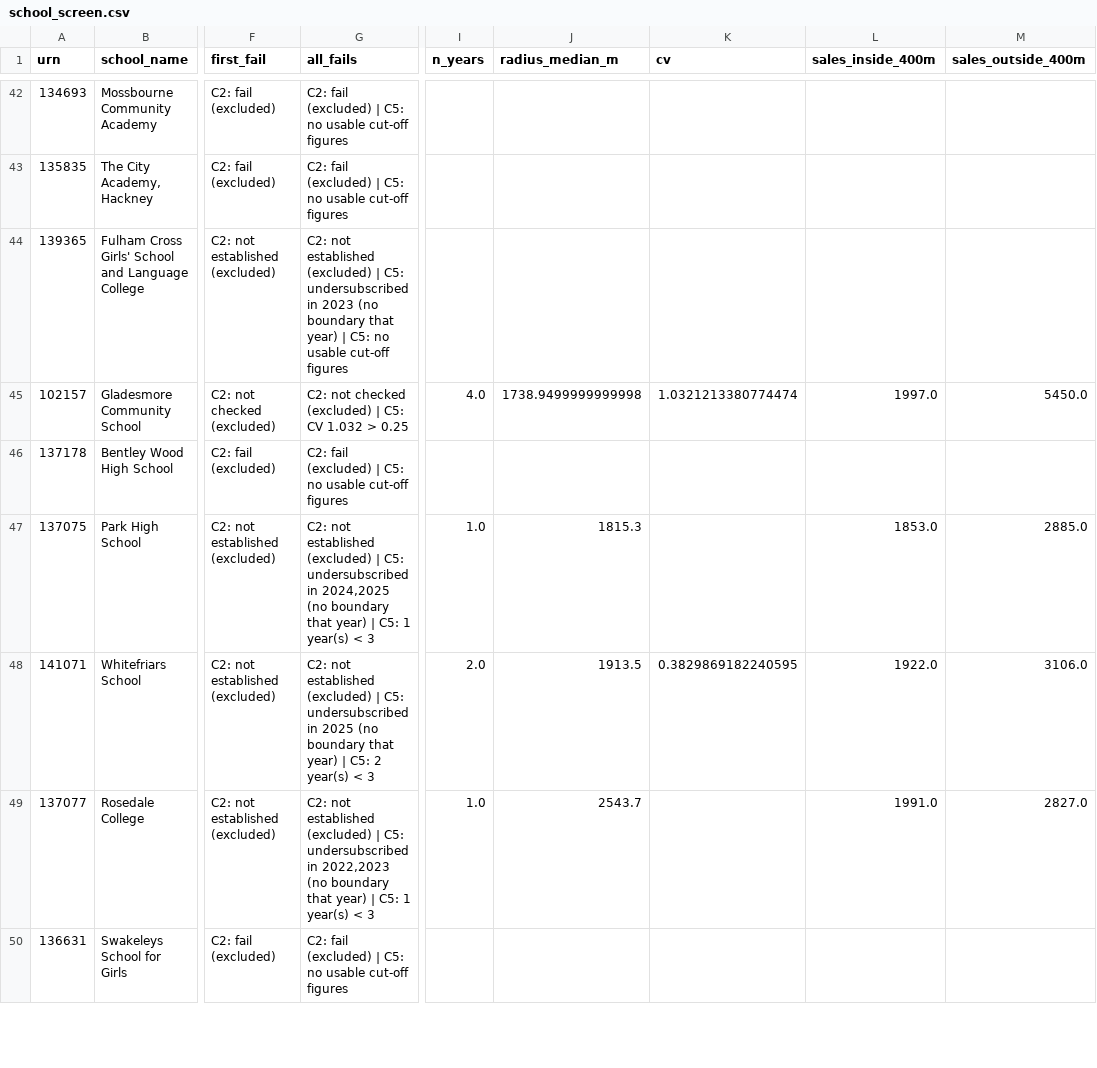
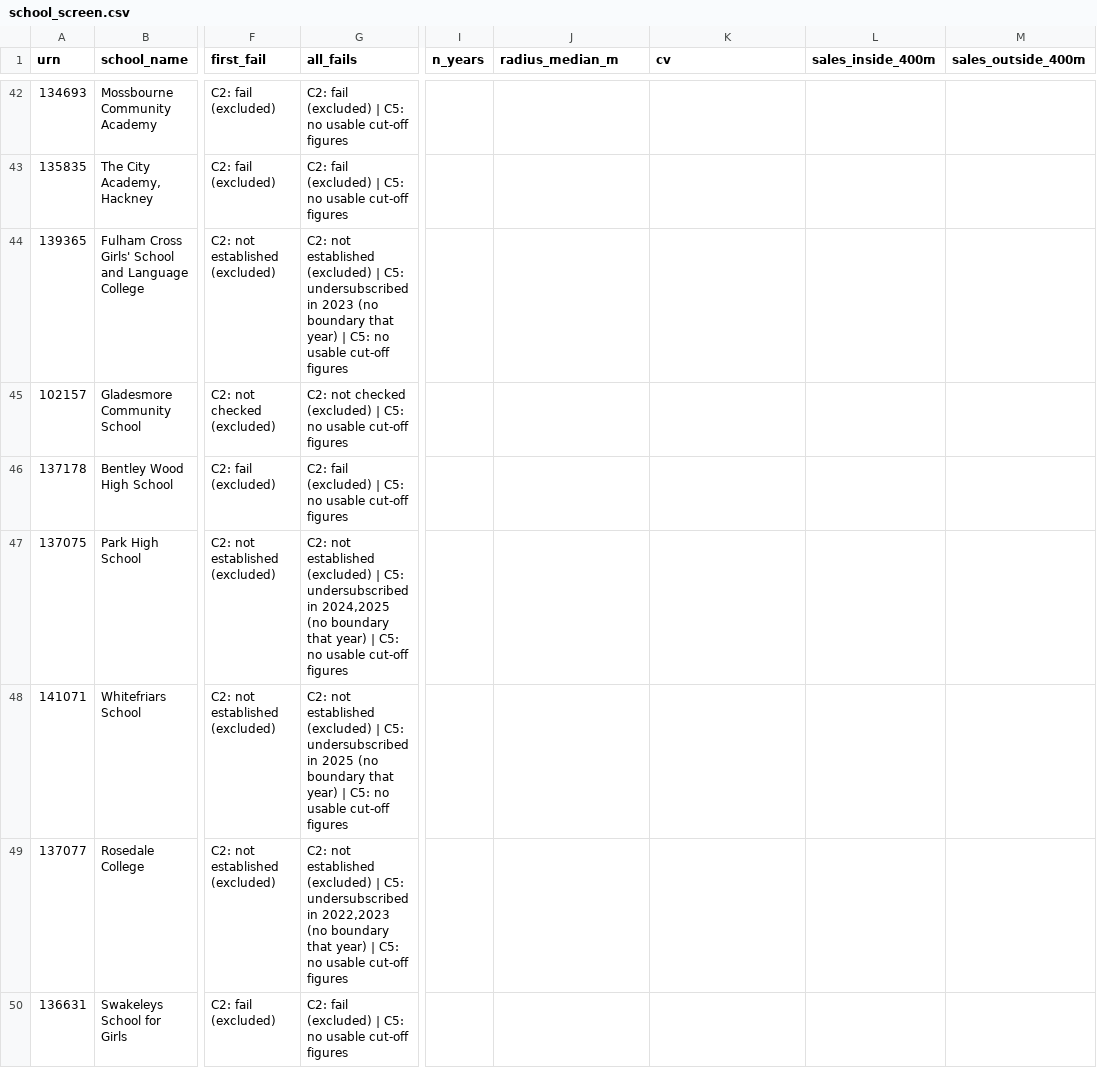
Before and after one commit to FireCloud24/london-catchment-line, a CSV file: outputs/tables/school_screen.csv, drawn as a sheet; only a part is shown, gaps mark what is left out; the diff covers the shown part only; the diff names each change by its address in the sheet, - before the commit and + after, or states it on an @@ line.

```diff
--- a/outputs/tables/school_screen.csv
+++ b/outputs/tables/school_screen.csv
-G45 (all_fails): …| C5: CV 1.032 > 0.25
+G45 (all_fails): …| C5: no usable cut-off figures
-I45 (n_years): 4.0
+I45 (n_years): (empty)
-J45 (radius_median_m): 1738.9499999999998
+J45 (radius_median_m): (empty)
-K45 (cv): 1.0321213380774474
+K45 (cv): (empty)
-L45 (sales_inside_400m): 1997.0
+L45 (sales_inside_400m): (empty)
-M45 (sales_outside_400m): 5450.0
+M45 (sales_outside_400m): (empty)
-G47 (all_fails): …| C5: 1 year(s) < 3
+G47 (all_fails): …| C5: no usable cut-off figures
-I47 (n_years): 1.0
+I47 (n_years): (empty)
-J47 (radius_median_m): 1815.3
+J47 (radius_median_m): (empty)
-L47 (sales_inside_400m): 1853.0
+L47 (sales_inside_400m): (empty)
-M47 (sales_outside_400m): 2885.0
+M47 (sales_outside_400m): (empty)
-G48 (all_fails): …| C5: 2 year(s) < 3
+G48 (all_fails): …| C5: no usable cut-off figures
-I48 (n_years): 2.0
+I48 (n_years): (empty)
-J48 (radius_median_m): 1913.5
+J48 (radius_median_m): (empty)
-K48 (cv): 0.3829869182240595
+K48 (cv): (empty)
-L48 (sales_inside_400m): 1922.0
+L48 (sales_inside_400m): (empty)
-M48 (sales_outside_400m): 3106.0
+M48 (sales_outside_400m): (empty)
-G49 (all_fails): …| C5: 1 year(s) < 3
+G49 (all_fails): …| C5: no usable cut-off figures
-I49 (n_years): 1.0
+I49 (n_years): (empty)
-J49 (radius_median_m): 2543.7
+J49 (radius_median_m): (empty)
-L49 (sales_inside_400m): 1991.0
+L49 (sales_inside_400m): (empty)
-M49 (sales_outside_400m): 2827.0
+M49 (sales_outside_400m): (empty)
```
Also changed, not shown: 30 edited cells elsewhere in this file, outputs/tables/boundary_summary.csv, 9 other files.
